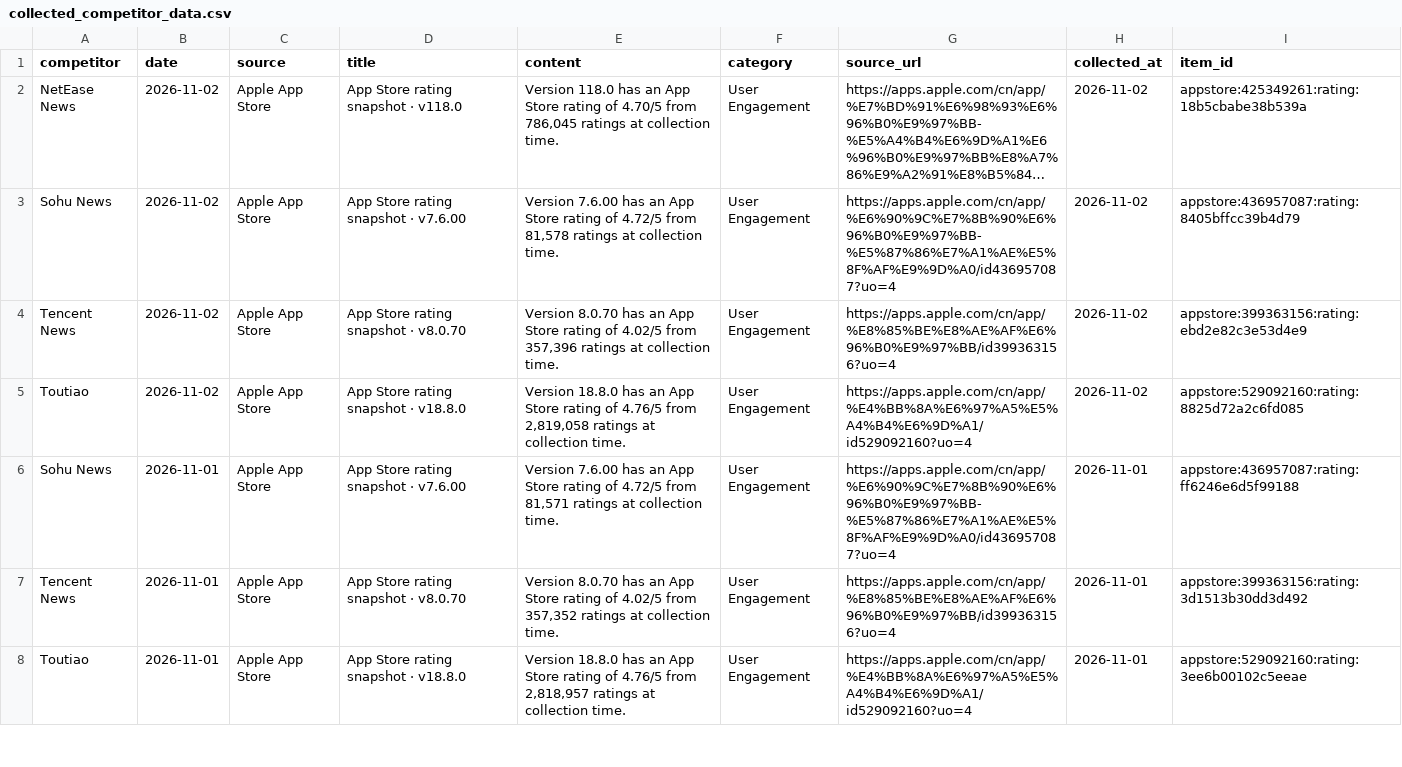
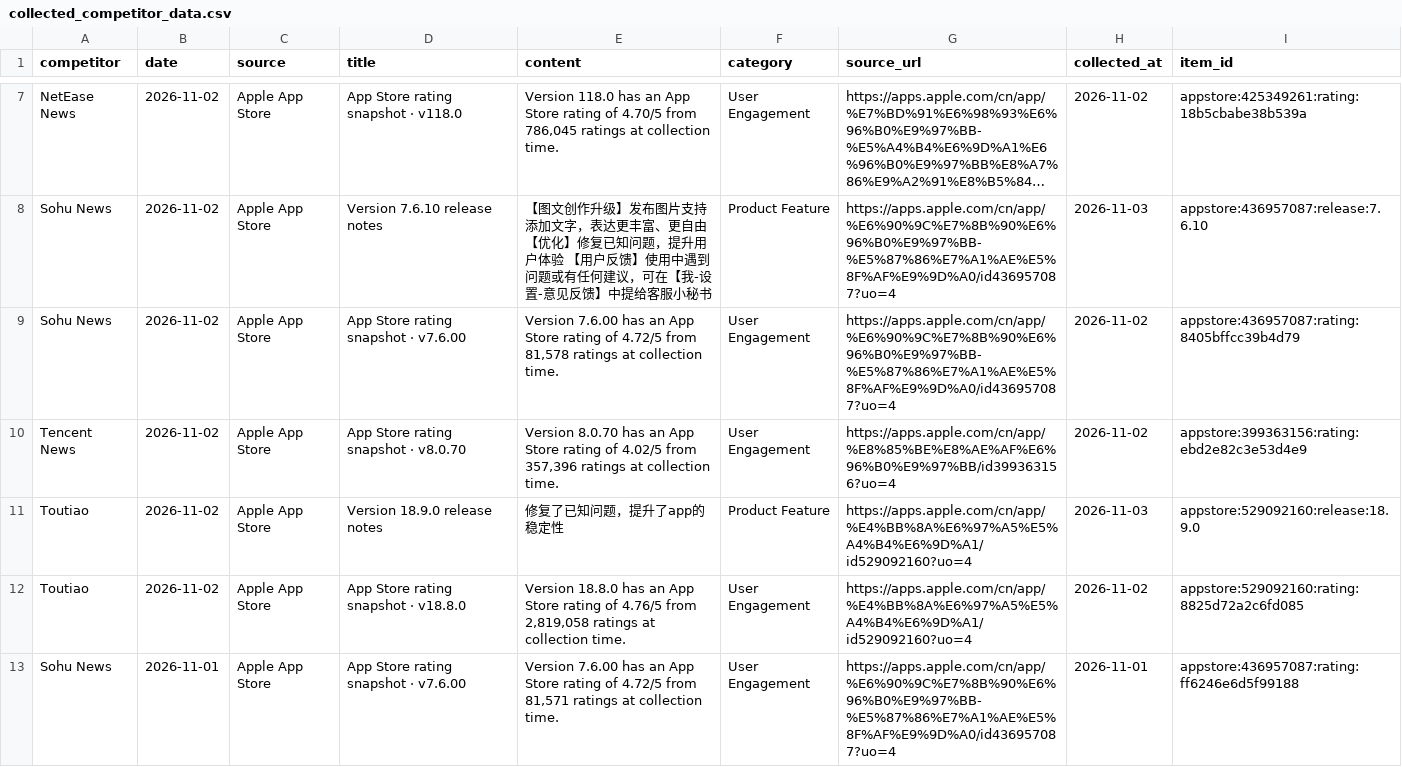
Before and after one commit to zhengyb-hub/ai-competitor-marketing-brief-agent, a CSV file: data/collected_competitor_data.csv, drawn as a sheet; only a part is shown, gaps mark what is left out; the shorter side is filled out with more unchanged rows; long unchanged cells end in …; the diff covers the shown part only; the diff names each change by its address in the sheet, - before the commit and + after, or states it on an @@ line.

```diff
--- a/data/collected_competitor_data.csv
+++ b/data/collected_competitor_data.csv
+row 8: Sohu News | 2026-11-02 | Apple App Store | Version 7.6.10 release notes | 【图文创作升级】发布图片支持添加文字，表达更丰富、更自由 【优化】修复已知问题，提升用户体验 【用户反馈】使用中遇到问题或有任何建议，可在【我-设置-意见反馈】中提给客服小秘书 | Product Feature | https://apps.apple.com/cn/app/%E6%90%9C%E7%8B%90%E6%96%B0%E9%97%BB-%E5%87%86%E7%A1%AE%E5%8F%AF%E9%9D%A0/id436957087?uo=4 | 2026-11-03 | appstore:436957087:release:7.6.10
+row 11: Toutiao | 2026-11-02 | Apple App Store | Version 18.9.0 release notes | 修复了已知问题，提升了app的稳定性 | Product Feature | https://apps.apple.com/cn/app/%E4%BB%8A%E6%97%A5%E5%A4%B4%E6%9D%A1/id529092160?uo=4 | 2026-11-03 | appstore:529092160:release:18.9.0
```
Also changed, not shown: 5 added rows and 7 removed rows elsewhere in this file.
